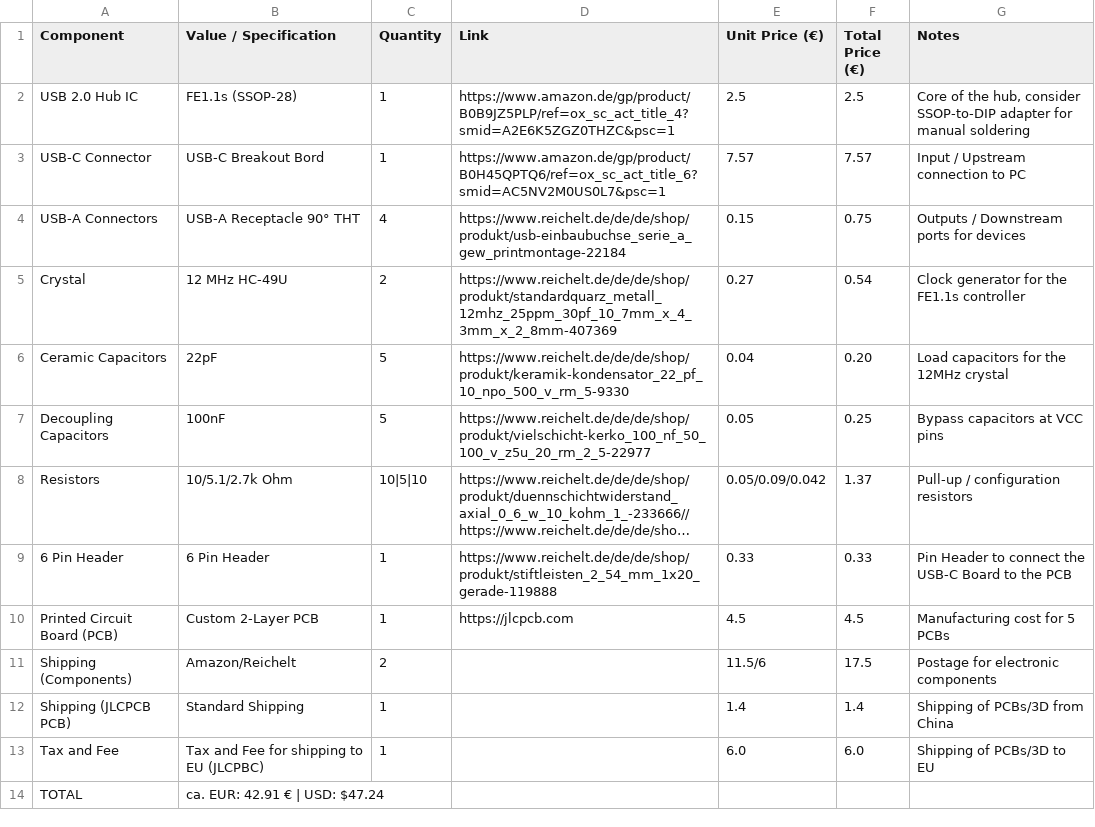
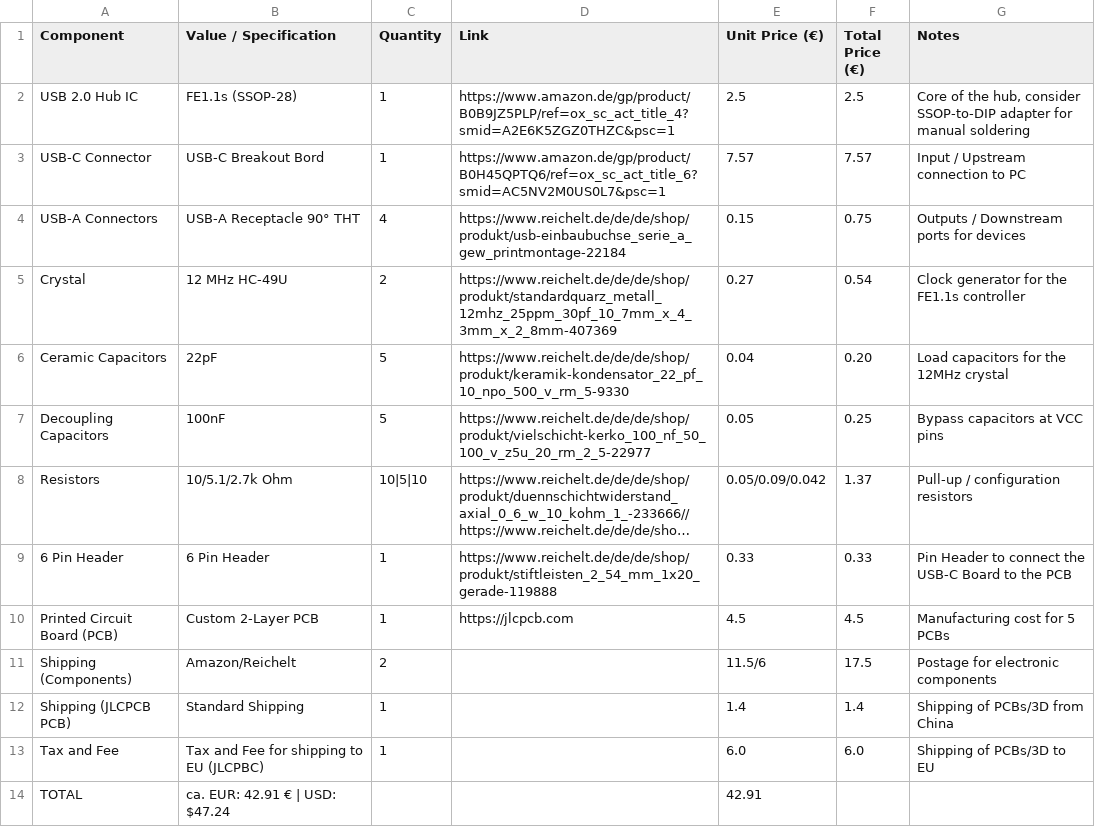
Before and after one commit to CraftingHERO28/CraftHUB, a CSV file: BOM.csv, drawn as a sheet; long unchanged cells end in ….

Commit message:
Update BOM.csv

```diff
--- a/BOM.csv
+++ b/BOM.csv
@@ -13,2 +13,2 @@ Shipping (JLCPCB PCB),Standard Shipping,1,,1.4,1.4,Shipping of PCBs/3D from Chin
 Tax and Fee,Tax and Fee for shipping to EU (JLCPBC),1,,6.0,6.0,Shipping of PCBs/3D to EU
-TOTAL,ca. EUR: 42.91 € | USD: $47.24,,,,,
+TOTAL,ca. EUR: 42.91 € | USD: $47.24,,,42.91,,
```
